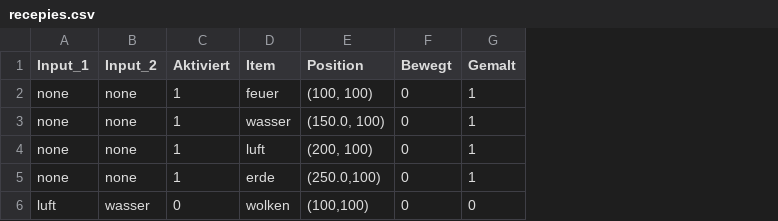
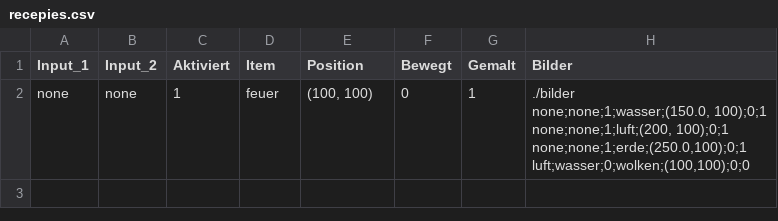
Before and after one commit to nat5uu/game, a CSV file: recepies.csv, drawn as a sheet; removed rows and columns are numbered as before the commit, all else as after; ↵ is a line break in a cell; the diff names each change by its address in the sheet, - before the commit and + after, or states it on an @@ line.

```diff
--- a/recepies.csv
+++ b/recepies.csv
+column H (Bilder), row 2: ./bilder ↵ none;none;1;wasser;(150.0, 100);0;1 ↵ none;none;1;luft;(200, 100);0;1 ↵ none;none;1;erde;(250.0,100);0;1 ↵ luft;wasser;0;wolken;(100,100);0;0
-row 3: none | none | 1 | wasser | (150.0, 100) | 0 | 1
-row 4: none | none | 1 | luft | (200, 100) | 0 | 1
-row 5: none | none | 1 | erde | (250.0,100) | 0 | 1
-row 6: luft | wasser | 0 | wolken | (100,100) | 0 | 0
```
Also changed, not shown: 2 other files.
